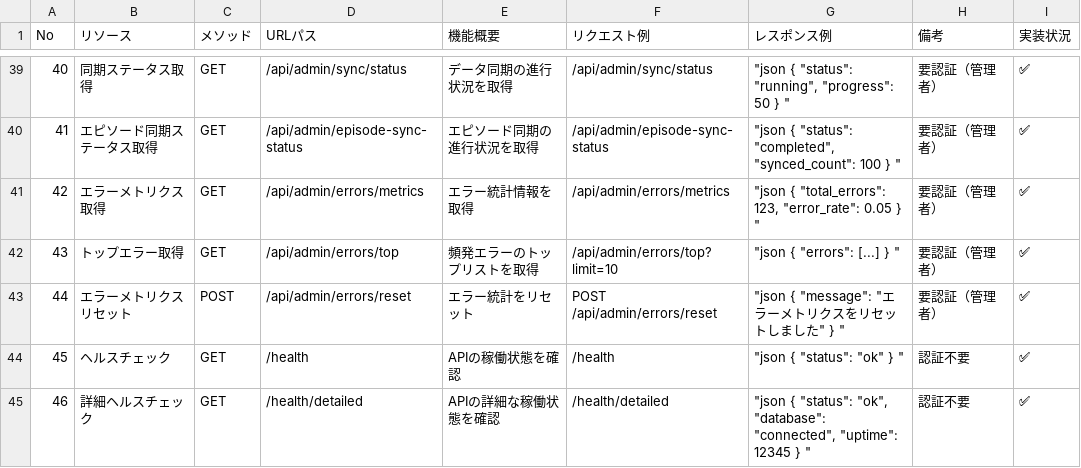
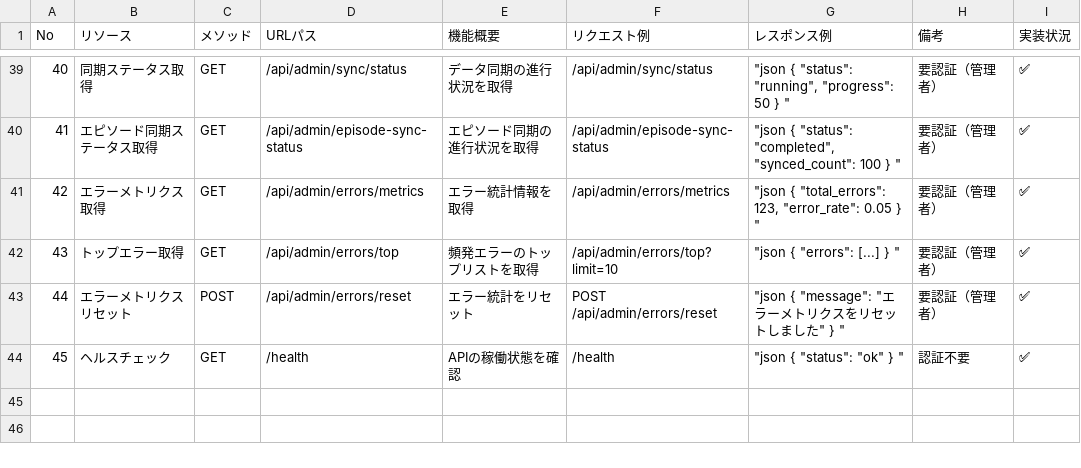
Before and after one commit to Action0358/MyAnimeLogs, a CSV file: docs/MyAnimeLog API外部設計書.csv, drawn as a sheet; only a part is shown, gaps mark what is left out.

```diff
--- a/docs/MyAnimeLog API外部設計書.csv
+++ b/docs/MyAnimeLog API外部設計書.csv
@@ -44,2 +44 @@ No,リソース,メソッド,URLパス,機能概要,リクエスト例,レスポ
 45,ヘルスチェック,GET,/health,APIの稼働状態を確認,/health,"""json { ""status"": ""ok"" } """,認証不要,✅
-46,詳細ヘルスチェック,GET,/health/detailed,APIの詳細な稼働状態を確認,/health/detailed,"""json { ""status"": ""ok"", ""database"": ""connected"", ""uptime"": 12345 } """,認証不要,✅
```
Also changed, not shown: docs/MyAnimeLog API内部仕様書.csv, docs/MyAnimeLog 外部API連携仕様.csv, 5 other files.
